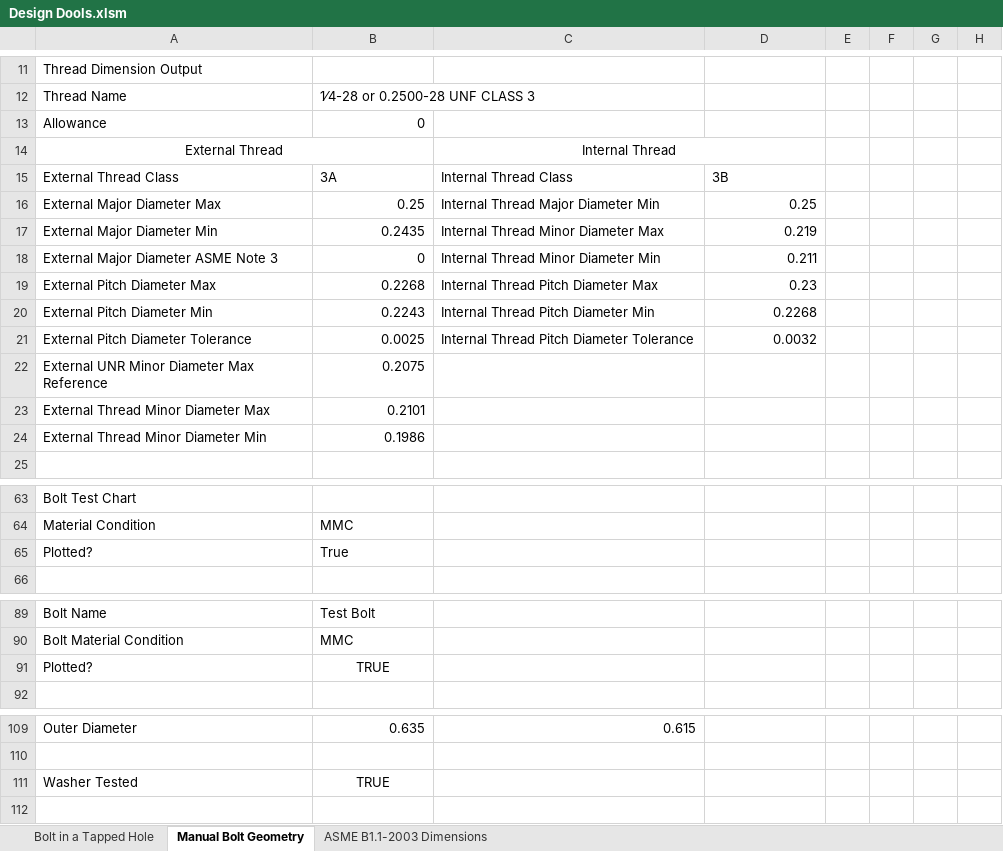
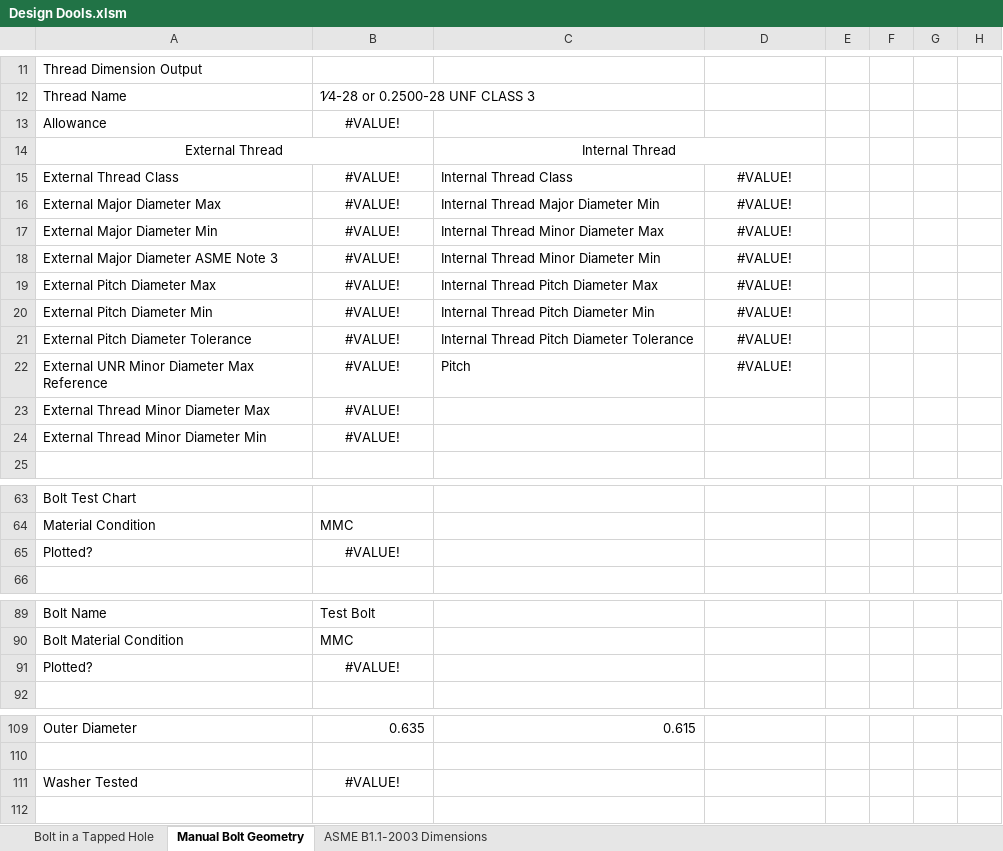
Before and after one commit to spky/Design-Dools, an Excel workbook: Design Dools.xlsm, sheet Manual Bolt Geometry, drawn as a sheet; only a part is shown, gaps mark what is left out; values as stored, in another font and other column widths than the file's, no borders; charts and pictures not drawn; removed rows and columns are numbered as before the commit, all else as after; the diff names each change by its address in the sheet, - before the commit and + after, or states it on an @@ line.

Commit message:
Update Design Dools.xlsm
added the ability to output pitch to the thread class

```diff
--- a/Design Dools.xlsm (sheet Manual Bolt Geometry)
+++ b/Design Dools.xlsm (sheet Manual Bolt Geometry)
-B13: 0
+B13: #VALUE!
-B13 alignment: right
+B13 alignment: center
-B15: 3A
+B15: #VALUE!
-B15 alignment: left
+B15 alignment: center
-D15: 3B
+D15: #VALUE!
-D15 alignment: left
+D15 alignment: center
-B16: 0.25
+B16: #VALUE!
-B16:B21 alignment: right
+B16:B21 alignment: center
-D16: 0.25
+D16: #VALUE!
-D16:D21 alignment: right
+D16:D21 alignment: center
-B17: 0.2435
+B17: #VALUE!
-D17: 0.219
+D17: #VALUE!
-B18: 0
+B18: #VALUE!
-D18: 0.211
+D18: #VALUE!
-B19: 0.2268
+B19: #VALUE!
-D19: 0.23
+D19: #VALUE!
-B20: 0.2243
+B20: #VALUE!
-D20: 0.2268
+D20: #VALUE!
-B21: 0.0025
+B21: #VALUE!
-D21: 0.0032
+D21: #VALUE!
-row 22: External UNR Minor Diameter Max Reference | 0.2075
+row 22: External UNR Minor Diameter Max Reference | #VALUE! | Pitch | #VALUE!
-B23: 0.2101
+B23: #VALUE!
-B23:B24 alignment: right
+B23:B24 alignment: center
-B24: 0.1986
+B24: #VALUE!
-B65: True
+B65: #VALUE!
-B65 alignment: left
+B65 alignment: center
-B91: TRUE
+B91: #VALUE!
-B111: TRUE
+B111: #VALUE!
```
